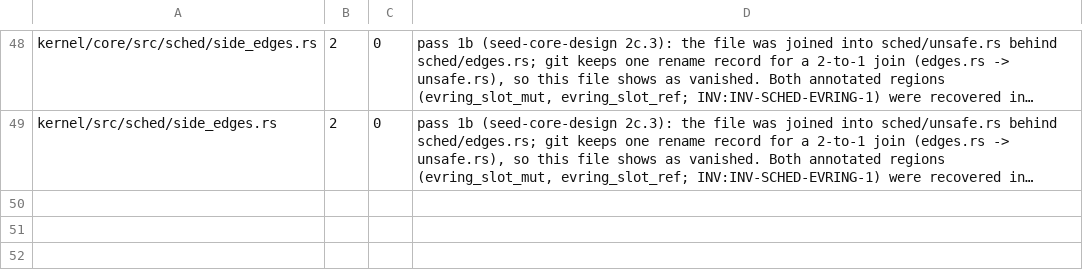
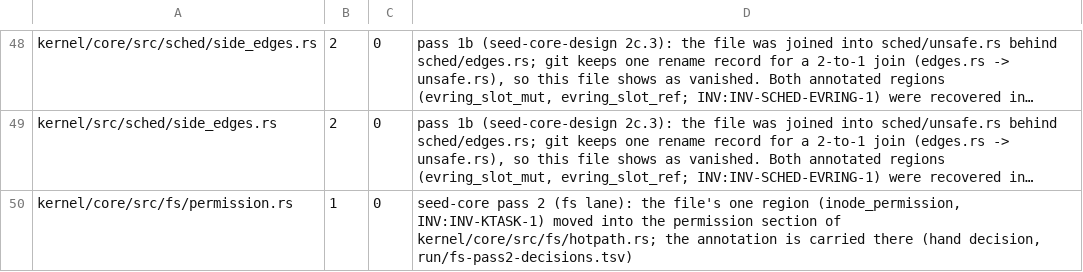
Before and after one commit to topkernel/Rux, a TSV file: docs/development/unsafe-verification-exemptions.tsv, drawn as a sheet; only a part is shown, gaps mark what is left out; long unchanged cells end in …; the diff names each change by its address in the sheet, - before the commit and + after, or states it on an @@ line.

```diff
--- a/docs/development/unsafe-verification-exemptions.tsv
+++ b/docs/development/unsafe-verification-exemptions.tsv
+row 50: kernel/core/src/fs/permission.rs | 1 | 0 | seed-core pass 2 (fs lane): the file's one region (inode_permission, INV:INV-KTASK-1) moved into the permission section of kernel/core/src/fs/hotpath.rs; the annotation is carried there (hand decision, run/fs-pass2-decisions.tsv)
```
Also changed, not shown: docs/development/unsafe-verification-artifacts.tsv, 4 other files.
